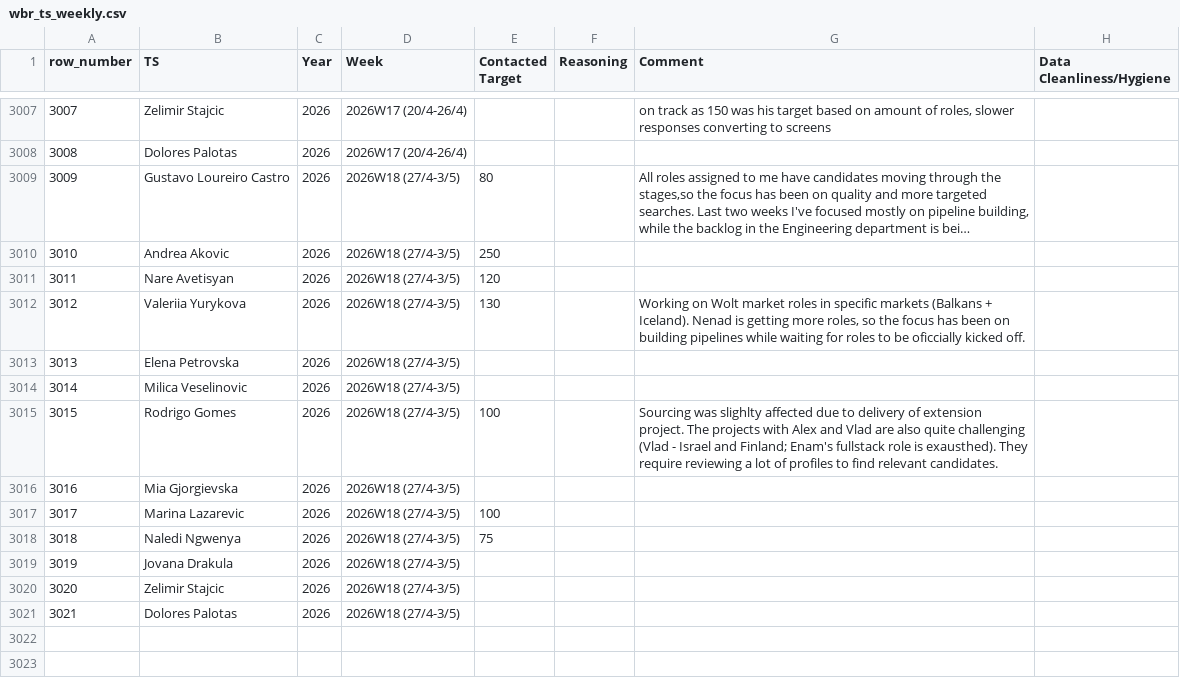
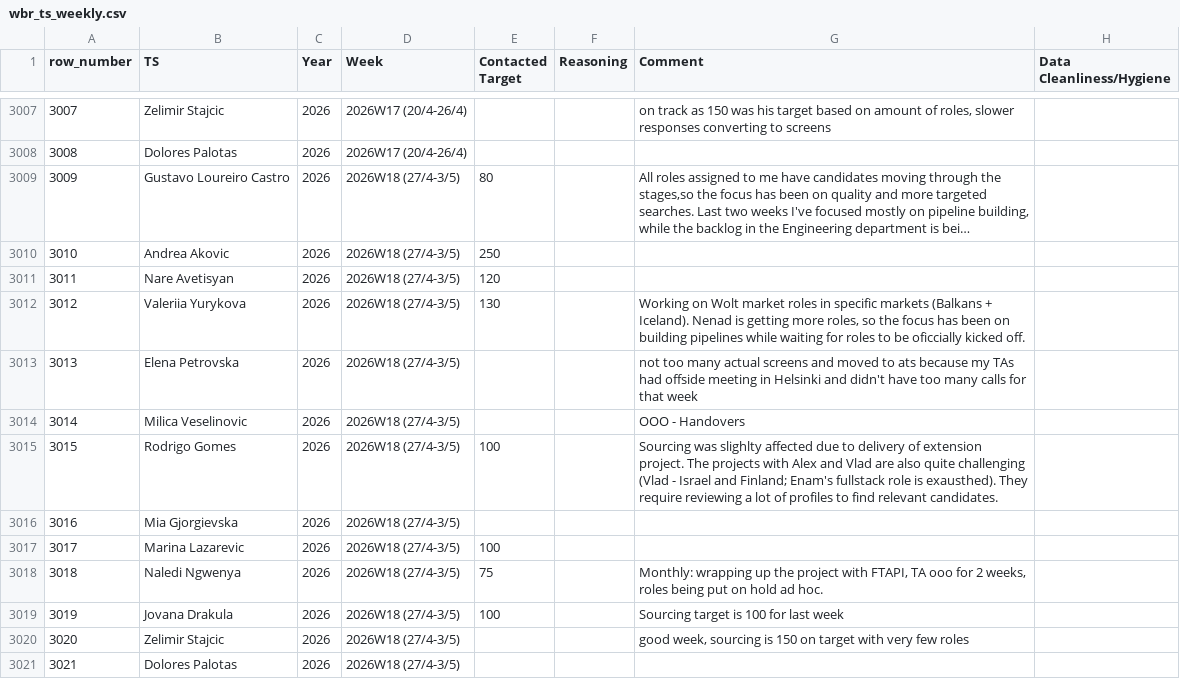
Before and after one commit to bark8922/tribe-recruiting, a CSV file: wbr_static/wbr_ts_weekly.csv, drawn as a sheet; only a part is shown, gaps mark what is left out; long unchanged cells end in …; the diff names each change by its address in the sheet, - before the commit and + after, or states it on an @@ line.

Commit message:
chore: sync TS Weekly 2026-05-04

```diff
--- a/wbr_static/wbr_ts_weekly.csv
+++ b/wbr_static/wbr_ts_weekly.csv
-G3013 (Comment): (empty)
+G3013 (Comment): not too many actual screens and moved to ats because my TAs had offside meeting in Helsinki and didn't have too many calls for that week
-G3014 (Comment): (empty)
+G3014 (Comment): OOO - Handovers
-G3018 (Comment): (empty)
+G3018 (Comment): Monthly: wrapping up the project with FTAPI, TA ooo for 2 weeks, roles being put on hold ad hoc.
-E3019 (Contacted Target): (empty)
+E3019 (Contacted Target): 100
-G3019 (Comment): (empty)
+G3019 (Comment): Sourcing target is 100 for last week
-G3020 (Comment): (empty)
+G3020 (Comment): good week, sourcing is 150 on target with very few roles
```
